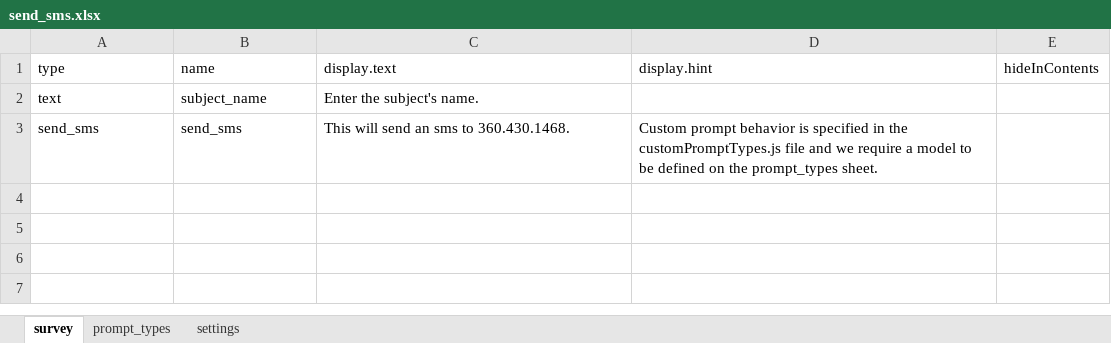
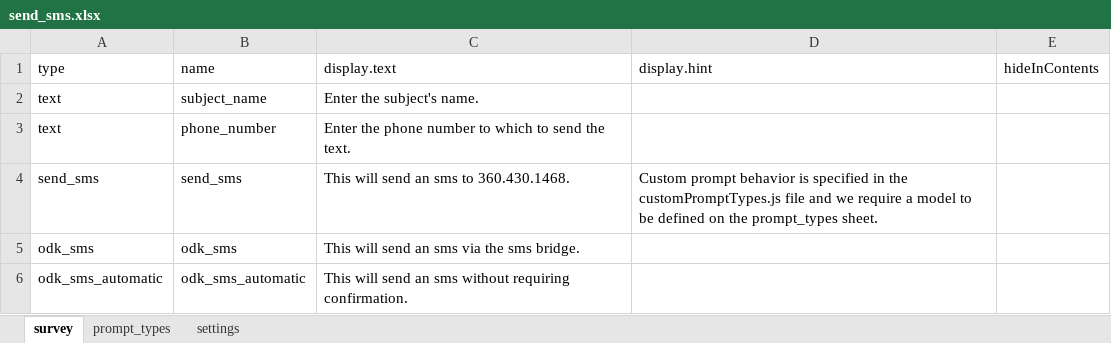
Before and after one commit to odk-x/app-designer, an Excel workbook: app/tables/send_sms/forms/send_sms/send_sms.xlsx, sheet survey, drawn as a sheet; values as stored, in another font and other column widths than the file's, no borders; the diff names each change by its address in the sheet, - before the commit and + after, or states it on an @@ line.

```diff
--- a/app/tables/send_sms/forms/send_sms/send_sms.xlsx (sheet survey)
+++ b/app/tables/send_sms/forms/send_sms/send_sms.xlsx (sheet survey)
+row 3: text | phone_number | Enter the phone number to which to send the text.
+row 5: odk_sms | odk_sms | This will send an sms via the sms bridge.
+row 6: odk_sms_automatic | odk_sms_automatic | This will send an sms without requiring confirmation.
```
Also changed, not shown: sheet prompt_types, 9 other files.
